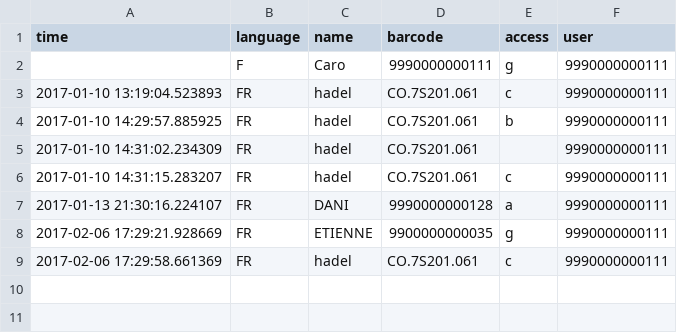
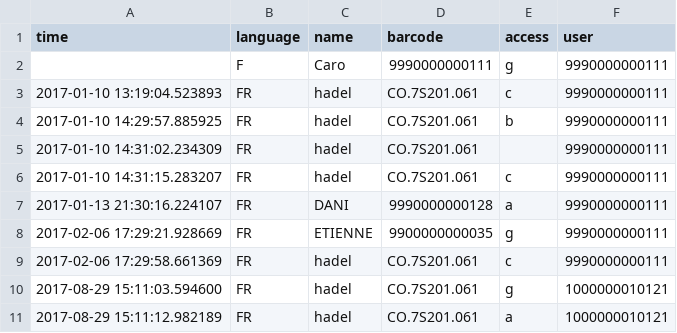
Before and after one commit to christophe-dupriez/BARBARA, a CSV file: current/users.csv, drawn as a sheet; the diff names each change by its address in the sheet, - before the commit and + after, or states it on an @@ line.

Commit message:
Maj Barbara (Scanner Barcode)
Maj Barbara (Scanner Barcode)

```diff
--- a/current/users.csv
+++ b/current/users.csv
+row 10: 2017-08-29 15:11:03.594600 | FR | hadel | CO.7S201.061 | g | 1000000010121
+row 11: 2017-08-29 15:11:12.982189 | FR | hadel | CO.7S201.061 | a | 1000000010121
```
Also changed, not shown: current/scanners.csv, 5 other files.
